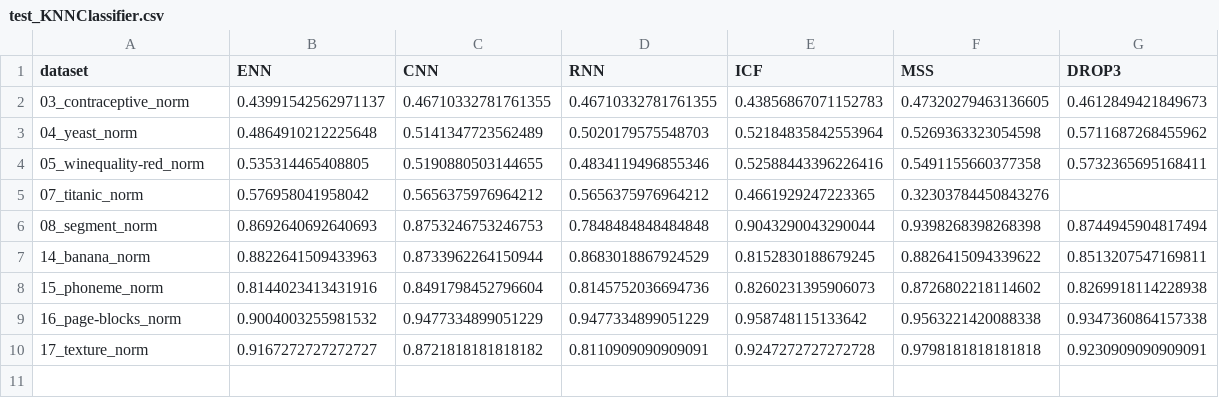
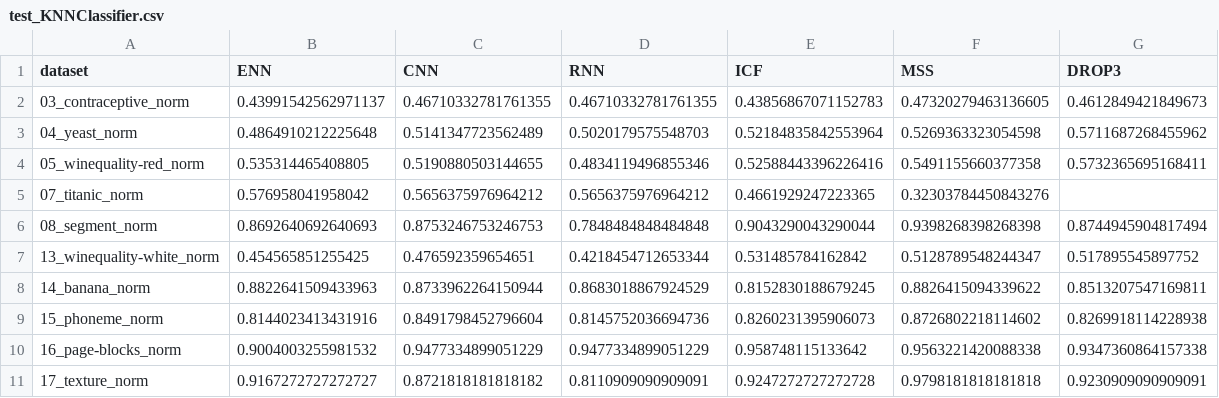
Before and after one commit to dpuenteramirez/Semisupervised-learning-and-instance-selection-methods, a CSV file: Instance Selection Algorithms/test_implementation/test_KNNClassifier.csv, drawn as a sheet.

Commit message:
Added dataset wine quality whine results KNN OK

```diff
--- a/Instance Selection Algorithms/test_implementation/test_KNNClassifier.csv
+++ b/Instance Selection Algorithms/test_implementation/test_KNNClassifier.csv
@@ -6,2 +6,3 @@ dataset,ENN,CNN,RNN,ICF,MSS,DROP3
 08_segment_norm,0.8692640692640693,0.8753246753246753,0.7848484848484848,0.9043290043290044,0.9398268398268398,0.8744945904817494
+13_winequality-white_norm,0.454565851255425,0.476592359654651,0.4218454712653344,0.531485784162842, 0.5128789548244347,0.517895545897752
 14_banana_norm,0.8822641509433963,0.8733962264150944,0.8683018867924529,0.8152830188679245,0.8826415094339622,0.8513207547169811
```
